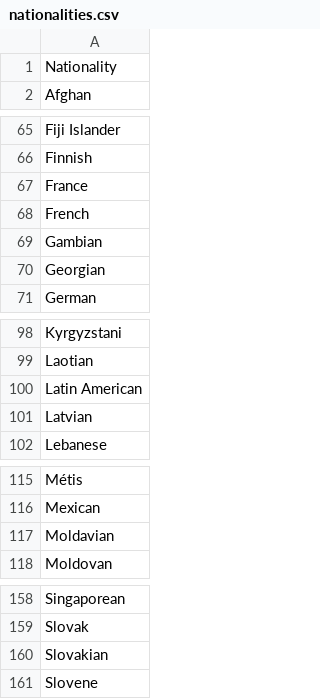
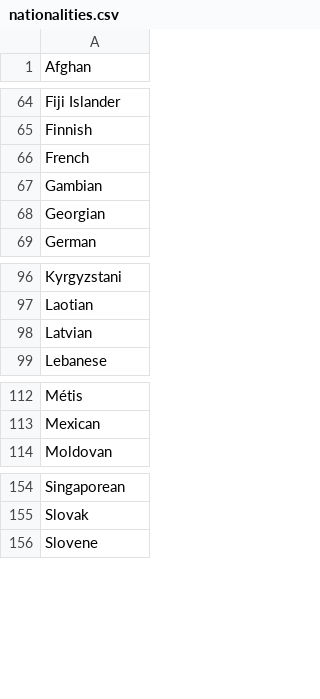
Before and after one commit to NYPL/pic-data, a CSV file: csv/nationalities.csv, drawn as a sheet; only a part is shown, gaps mark what is left out; the diff names each change by its address in the sheet, - before the commit and + after, or states it on an @@ line.

```diff
--- a/csv/nationalities.csv
+++ b/csv/nationalities.csv
-row 1: Nationality
-row 67: France
-row 100: Latin American
-row 117: Moldavian
-row 160: Slovakian
```
Also changed, not shown: csv/biographies.csv, csv/collections.csv, 11 other files.
